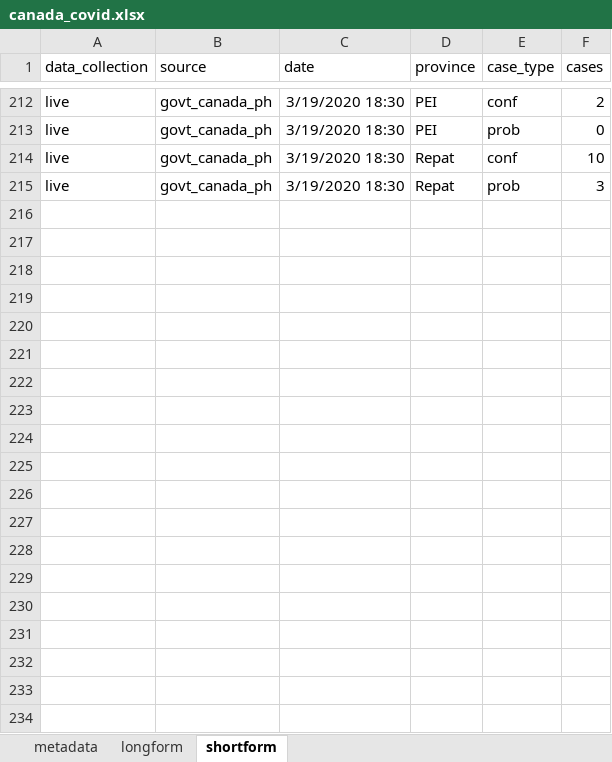
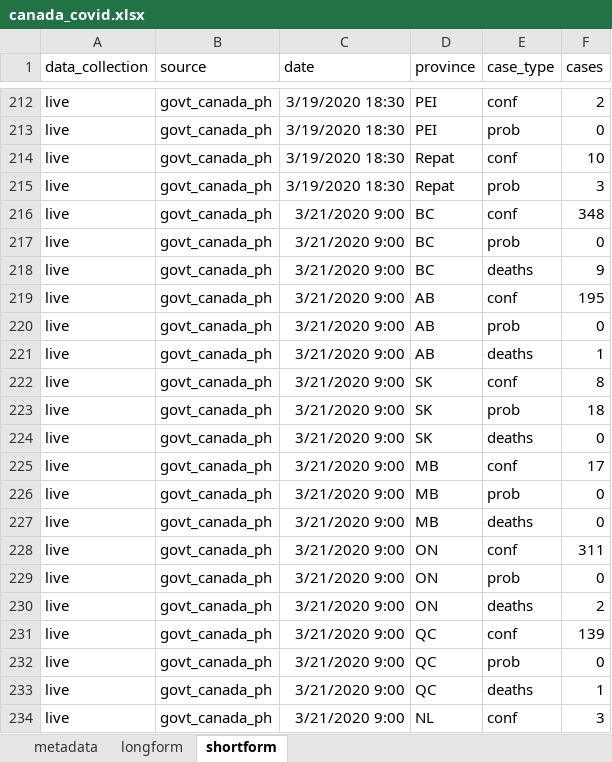
Before and after one commit to paukes/gc_covid19_data, an Excel workbook: canada_covid.xlsx, sheet shortform, drawn as a sheet; only a part is shown, gaps mark what is left out; values as stored, in another font and other column widths than the file's, no borders; the diff covers the shown part only; the diff names each change by its address in the sheet, - before the commit and + after, or states it on an @@ line.

Commit message:
Updated data from website. Now includes deaths (as from PHAC website).

```diff
--- a/canada_covid.xlsx (sheet shortform)
+++ b/canada_covid.xlsx (sheet shortform)
+row 216: live | govt_canada_ph | 3/21/2020 9:00 | BC | conf | 348
+row 217: live | govt_canada_ph | 3/21/2020 9:00 | BC | prob | 0
+row 218: live | govt_canada_ph | 3/21/2020 9:00 | BC | deaths | 9
+row 219: live | govt_canada_ph | 3/21/2020 9:00 | AB | conf | 195
+row 220: live | govt_canada_ph | 3/21/2020 9:00 | AB | prob | 0
+row 221: live | govt_canada_ph | 3/21/2020 9:00 | AB | deaths | 1
+row 222: live | govt_canada_ph | 3/21/2020 9:00 | SK | conf | 8
+row 223: live | govt_canada_ph | 3/21/2020 9:00 | SK | prob | 18
+row 224: live | govt_canada_ph | 3/21/2020 9:00 | SK | deaths | 0
+row 225: live | govt_canada_ph | 3/21/2020 9:00 | MB | conf | 17
+row 226: live | govt_canada_ph | 3/21/2020 9:00 | MB | prob | 0
+row 227: live | govt_canada_ph | 3/21/2020 9:00 | MB | deaths | 0
+row 228: live | govt_canada_ph | 3/21/2020 9:00 | ON | conf | 311
+row 229: live | govt_canada_ph | 3/21/2020 9:00 | ON | prob | 0
+row 230: live | govt_canada_ph | 3/21/2020 9:00 | ON | deaths | 2
+row 231: live | govt_canada_ph | 3/21/2020 9:00 | QC | conf | 139
+row 232: live | govt_canada_ph | 3/21/2020 9:00 | QC | prob | 0
+row 233: live | govt_canada_ph | 3/21/2020 9:00 | QC | deaths | 1
+row 234: live | govt_canada_ph | 3/21/2020 9:00 | NL | conf | 3
```
Also changed, not shown: 14 added rows elsewhere in this sheet, sheet longform, 1 other file.
